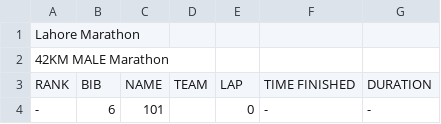
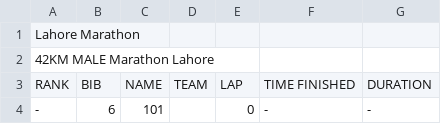
Before and after one commit to Waqas649/data, a CSV file: Data.csv, drawn as a sheet; only a part is shown.

Commit message:
updated at 2025-02-16 03:19:44

```diff
--- a/Data.csv
+++ b/Data.csv
@@ -1,3 +1,3 @@
 Lahore Marathon
-42KM MALE Marathon
+42KM MALE Marathon Lahore
 RANK	BIB	NAME	TEAM	LAP	TIME FINISHED	DURATION
```
